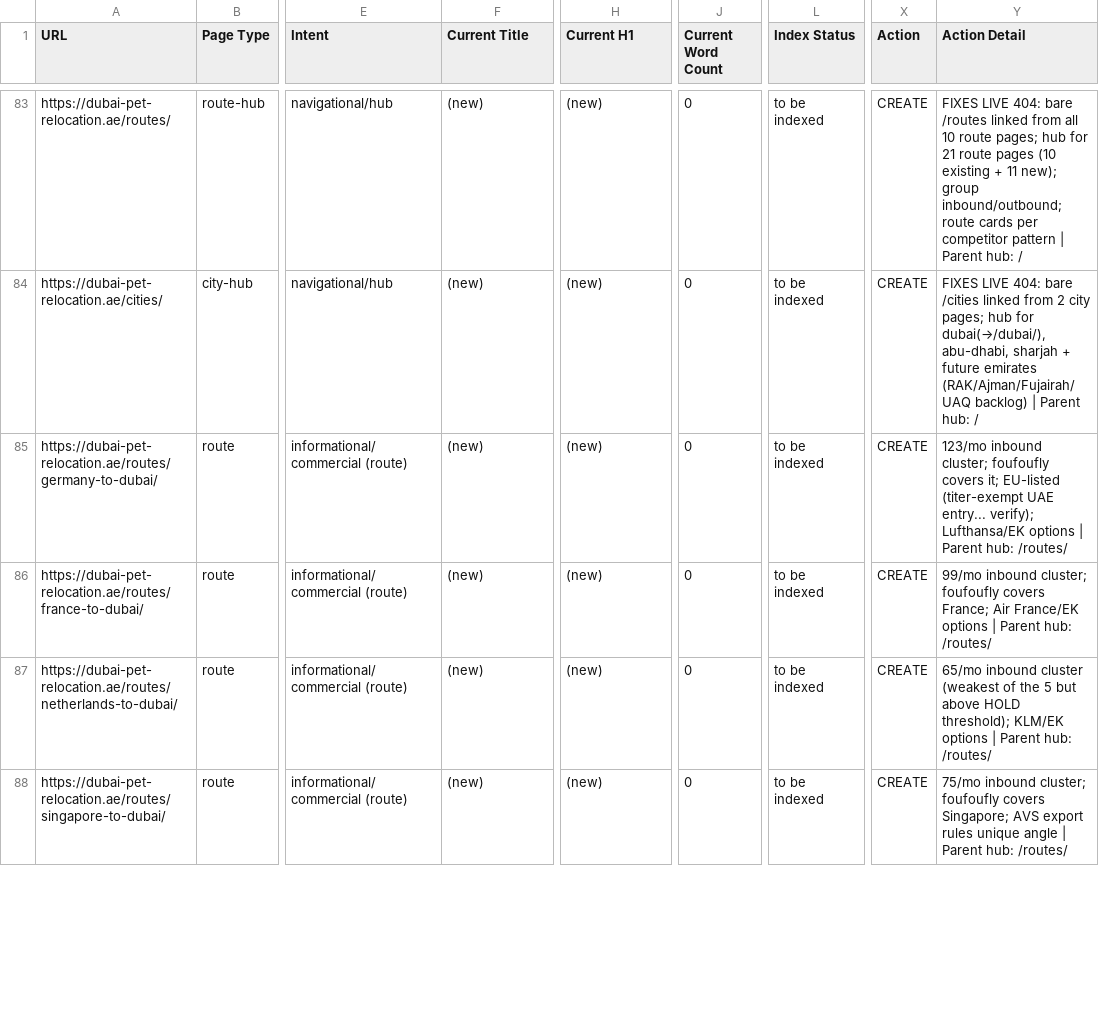
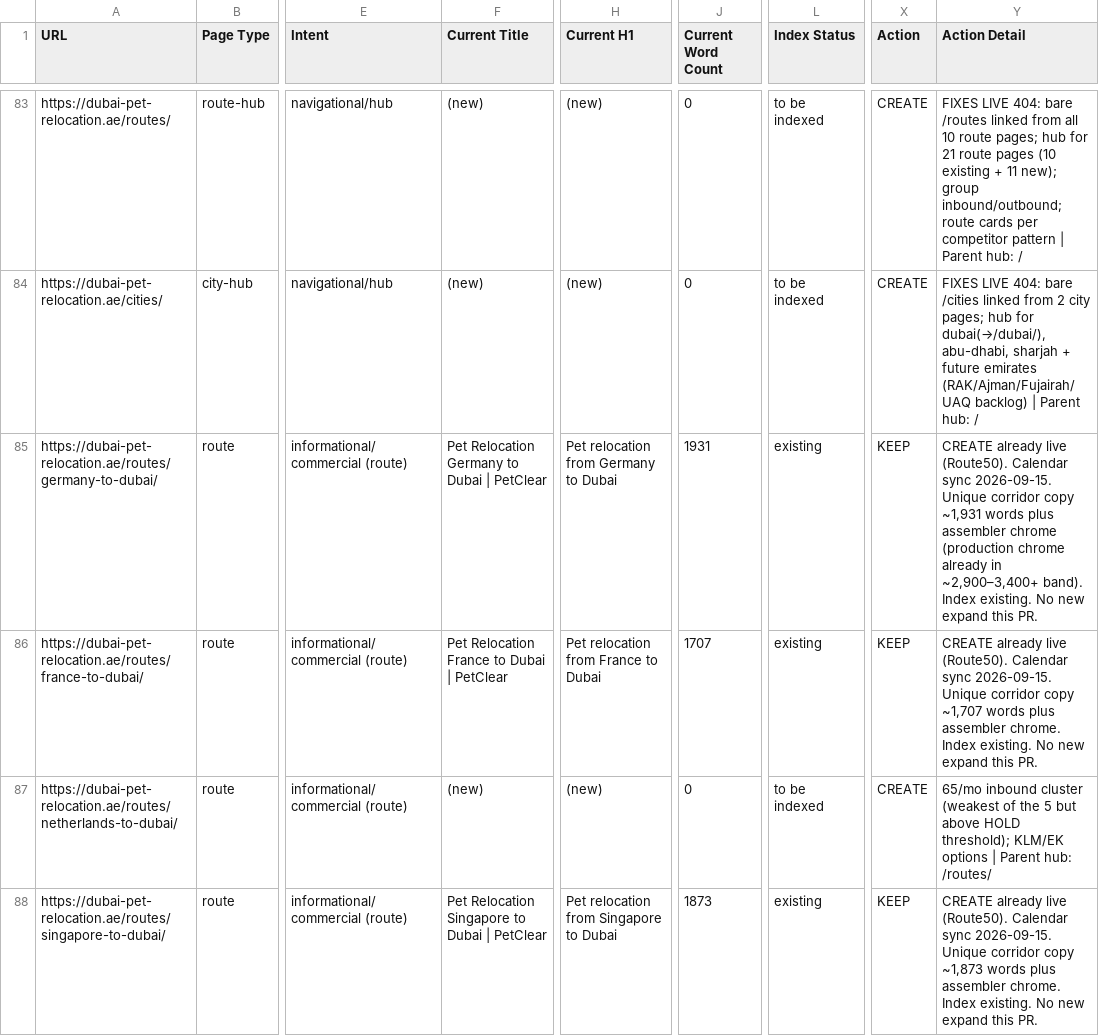
Before and after one commit to numini-co/PetClear, a CSV file: SEO-MASTER/page-roadmap.csv, drawn as a sheet; only a part is shown, gaps mark what is left out; the diff covers the shown part only; the diff names each change by its address in the sheet, - before the commit and + after, or states it on an @@ line.

```diff
--- a/SEO-MASTER/page-roadmap.csv
+++ b/SEO-MASTER/page-roadmap.csv
-F85 (Current Title): (new)
+F85 (Current Title): Pet Relocation Germany to Dubai | PetClear
-H85 (Current H1): (new)
+H85 (Current H1): Pet relocation from Germany to Dubai
-J85 (Current Word Count): 0
+J85 (Current Word Count): 1931
-L85:L86 (Index Status): to be indexed
+L85:L86 (Index Status): existing
-X85:X86 (Action): CREATE
+X85:X86 (Action): KEEP
-Y85 (Action Detail): 123/mo inbound cluster; foufoufly covers it; EU-listed (titer-exempt UAE entry... verify); Lufthansa/EK options | Parent hub: /routes/
+Y85 (Action Detail): CREATE already live (Route50). Calendar sync 2026-09-15. Unique corridor copy ~1,931 words plus assembler chrome (production chrome already in ~2,900–3,400+ band). Index existing. No new expand this PR.
-F86 (Current Title): (new)
+F86 (Current Title): Pet Relocation France to Dubai | PetClear
-H86 (Current H1): (new)
+H86 (Current H1): Pet relocation from France to Dubai
-J86 (Current Word Count): 0
+J86 (Current Word Count): 1707
-Y86 (Action Detail): 99/mo inbound cluster; foufoufly covers France; Air France/EK options | Parent hub: /routes/
+Y86 (Action Detail): CREATE already live (Route50). Calendar sync 2026-09-15. Unique corridor copy ~1,707 words plus assembler chrome. Index existing. No new expand this PR.
-F88 (Current Title): (new)
+F88 (Current Title): Pet Relocation Singapore to Dubai | PetClear
-H88 (Current H1): (new)
+H88 (Current H1): Pet relocation from Singapore to Dubai
-J88 (Current Word Count): 0
+J88 (Current Word Count): 1873
-L88 (Index Status): to be indexed
+L88 (Index Status): existing
-X88 (Action): CREATE
+X88 (Action): KEEP
-Y88 (Action Detail): 75/mo inbound cluster; foufoufly covers Singapore; AVS export rules unique angle | Parent hub: /routes/
+Y88 (Action Detail): CREATE already live (Route50). Calendar sync 2026-09-15. Unique corridor copy ~1,873 words plus assembler chrome. Index existing. No new expand this PR.
```
Also changed, not shown: 94 edited cells elsewhere in this file, SEO-MASTER/change-log.csv, SEO-MASTER/content-calendar.csv, 8 other files.
